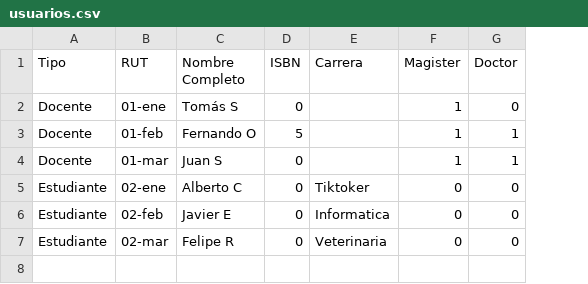
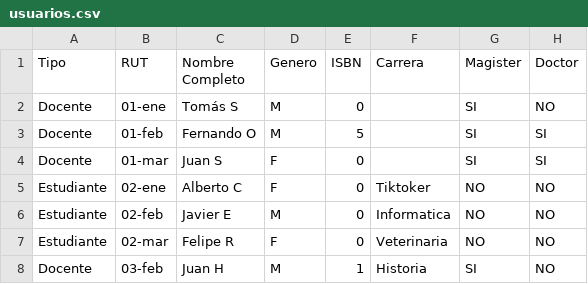
Before and after one commit to JeanPiffaut/Sumativa2-prestamos, a CSV file: usuarios.csv, drawn as a sheet; addresses are those after the commit; the diff names each change by its address in the sheet, - before the commit and + after, or states it on an @@ line.

Commit message:
Update usuarios.csv

```diff
--- a/usuarios.csv
+++ b/usuarios.csv
+column D (Genero), rows 2-7: M | M | F | F | M | F
-G2:G4 (Magister): 1
+G2:G4 (Magister): SI
-H2 (Doctor): 0
+H2 (Doctor): NO
-H3:H4 (Doctor): 1
+H3:H4 (Doctor): SI
-G5:G7 (Magister): 0
+G5:G7 (Magister): NO
-H5:H7 (Doctor): 0
+H5:H7 (Doctor): NO
+row 8: Docente | 03-feb | Juan H | M | 1 | Historia | SI | NO
```
